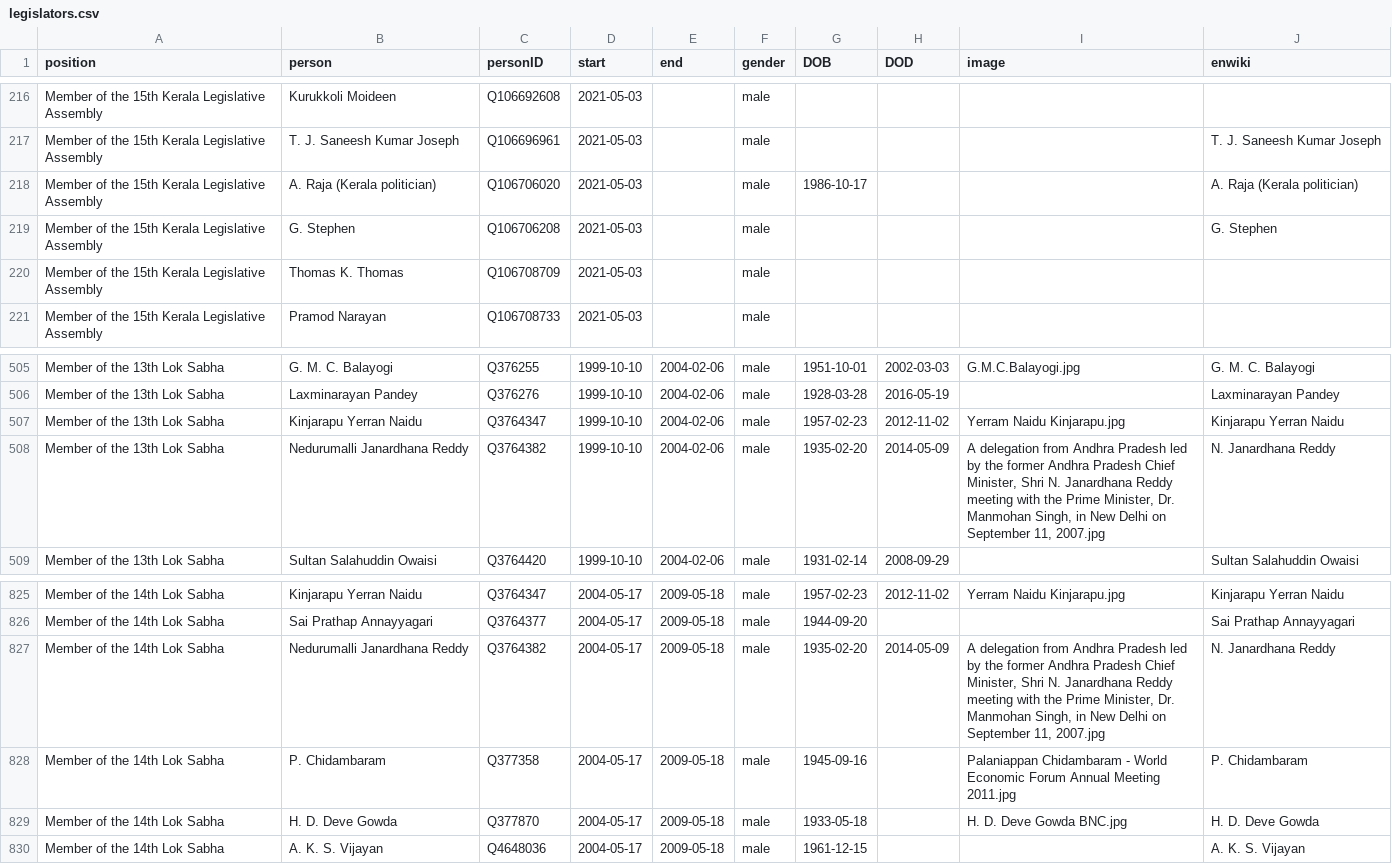
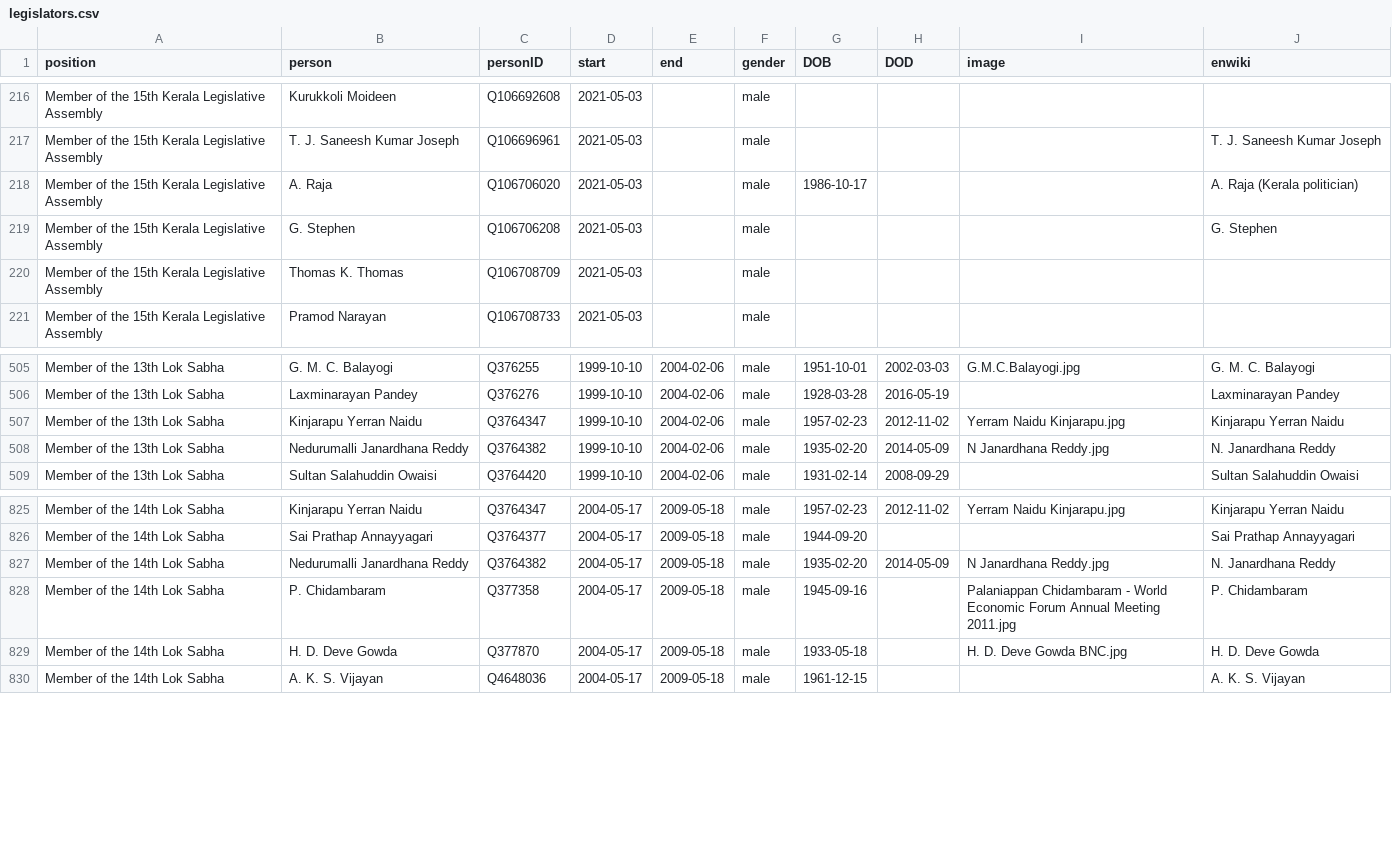
Before and after one commit to every-politician-scrapers/india-ministers, a CSV file: html/legislators.csv, drawn as a sheet; only a part is shown, gaps mark what is left out.

```diff
--- a/html/legislators.csv
+++ b/html/legislators.csv
@@ -217,3 +217,3 @@ Member of the 15th Kerala Legislative Assembly,Kurukkoli Moideen,Q106692608,2021
 Member of the 15th Kerala Legislative Assembly,T. J. Saneesh Kumar Joseph,Q106696961,2021-05-03,,male,,,,T. J. Saneesh Kumar Joseph
-Member of the 15th Kerala Legislative Assembly,A. Raja (Kerala politician),Q106706020,2021-05-03,,male,1986-10-17,,,A. Raja (Kerala politician)
+Member of the 15th Kerala Legislative Assembly,A. Raja,Q106706020,2021-05-03,,male,1986-10-17,,,A. Raja (Kerala politician)
 Member of the 15th Kerala Legislative Assembly,G. Stephen,Q106706208,2021-05-03,,male,,,,G. Stephen
@@ -507,3 +507,3 @@ Member of the 13th Lok Sabha,Laxminarayan Pandey,Q376276,1999-10-10,2004-02-06,m
 Member of the 13th Lok Sabha,Kinjarapu Yerran Naidu,Q3764347,1999-10-10,2004-02-06,male,1957-02-23,2012-11-02,Yerram Naidu Kinjarapu.jpg,Kinjarapu Yerran Naidu
-Member of the 13th Lok Sabha,Nedurumalli Janardhana Reddy,Q3764382,1999-10-10,2004-02-06,male,1935-02-20,2014-05-09,"A delegation from Andhra Pradesh led by the former Andhra Pradesh Chief Minister, Shri N. Janardhana Reddy meeting with the Prime Minister, Dr. Manmohan Singh, in New Delhi on September 11, 2007.jpg",N. Janardhana Reddy
+Member of the 13th Lok Sabha,Nedurumalli Janardhana Reddy,Q3764382,1999-10-10,2004-02-06,male,1935-02-20,2014-05-09,N Janardhana Reddy.jpg,N. Janardhana Reddy
 Member of the 13th Lok Sabha,Sultan Salahuddin Owaisi,Q3764420,1999-10-10,2004-02-06,male,1931-02-14,2008-09-29,,Sultan Salahuddin Owaisi
@@ -826,3 +826,3 @@ Member of the 14th Lok Sabha,Kinjarapu Yerran Naidu,Q3764347,2004-05-17,2009-05-
 Member of the 14th Lok Sabha,Sai Prathap Annayyagari,Q3764377,2004-05-17,2009-05-18,male,1944-09-20,,,Sai Prathap Annayyagari
-Member of the 14th Lok Sabha,Nedurumalli Janardhana Reddy,Q3764382,2004-05-17,2009-05-18,male,1935-02-20,2014-05-09,"A delegation from Andhra Pradesh led by the former Andhra Pradesh Chief Minister, Shri N. Janardhana Reddy meeting with the Prime Minister, Dr. Manmohan Singh, in New Delhi on September 11, 2007.jpg",N. Janardhana Reddy
+Member of the 14th Lok Sabha,Nedurumalli Janardhana Reddy,Q3764382,2004-05-17,2009-05-18,male,1935-02-20,2014-05-09,N Janardhana Reddy.jpg,N. Janardhana Reddy
 Member of the 14th Lok Sabha,P. Chidambaram,Q377358,2004-05-17,2009-05-18,male,1945-09-16,,Palaniappan Chidambaram - World Economic Forum Annual Meeting 2011.jpg,P. Chidambaram
```
Also changed, not shown: html/positions.csv.
